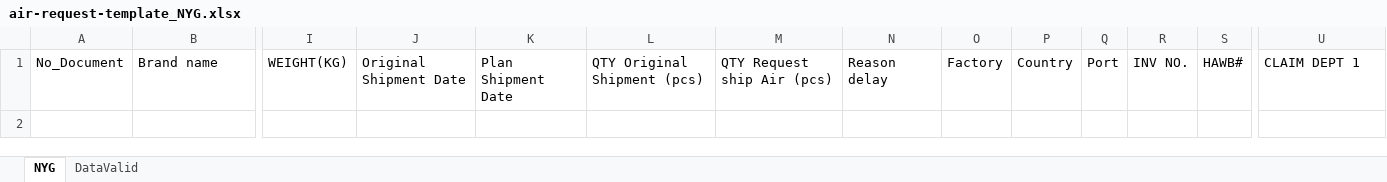
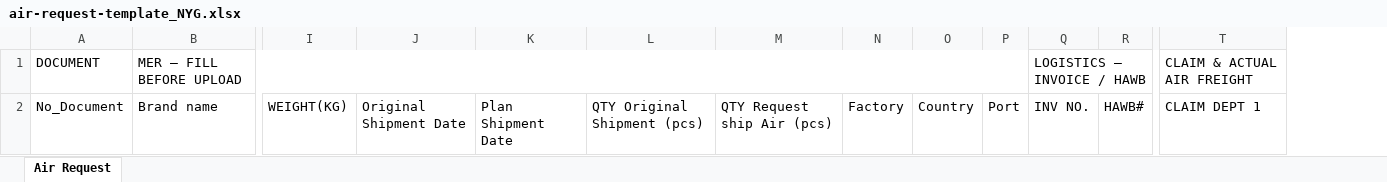
Before and after one commit to thanchanokp-source/air-request-system, an Excel workbook: public/air-request-template_NYG.xlsx, sheet Air Request, drawn as a sheet; only a part is shown, gaps mark what is left out; values as stored, in another font and other column widths than the file's, no cell formats; table styles not drawn; removed rows and columns are numbered as before the commit, all else as after; rows hold the shown columns only; the diff names each change by its address in the sheet, - before the commit and + after, or states it on an @@ line.

Commit message:
Template: remove Reason delay + add merged owner-section header row; parser auto-detects header row

```diff
--- a/public/air-request-template_NYG.xlsx (sheet Air Request)
+++ b/public/air-request-template_NYG.xlsx (sheet Air Request)
-sheet tab: NYG
+sheet tab: Air Request
-sheet tab: DataValid
-column N, row 1: Reason delay
+row 1: DOCUMENT | MER — FILL BEFORE UPLOAD |  |  |  |  |  |  |  |  | LOGISTICS — INVOICE / HAWB |  | CLAIM & ACTUAL AIR FREIGHT
```
Also changed, not shown: cell formats, public/air-request-template_GW.xlsx, 3 other files.
